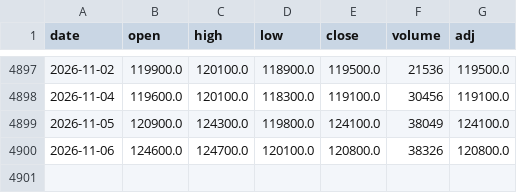
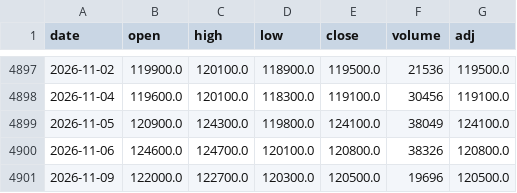
Before and after one commit to sumaho201506/saya-monitor, a CSV file: history/8951.csv, drawn as a sheet; only a part is shown, gaps mark what is left out.

```diff
--- a/history/8951.csv
+++ b/history/8951.csv
@@ -4900 +4900,2 @@ date,open,high,low,close,volume,adj
 2026-11-06,124600.0,124700.0,120100.0,120800.0,38326,120800.0
+2026-11-09,122000.0,122700.0,120300.0,120500.0,19696,120500.0
```
Also changed, not shown: history/1343.csv, history/1476.csv, 3 other files.
